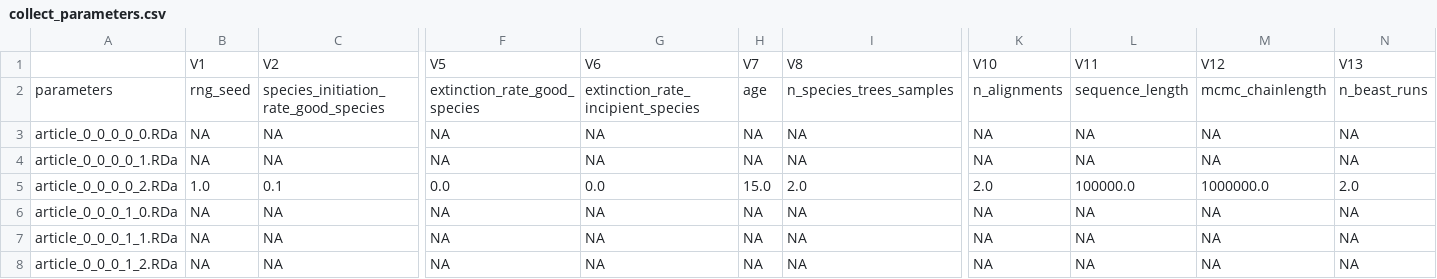
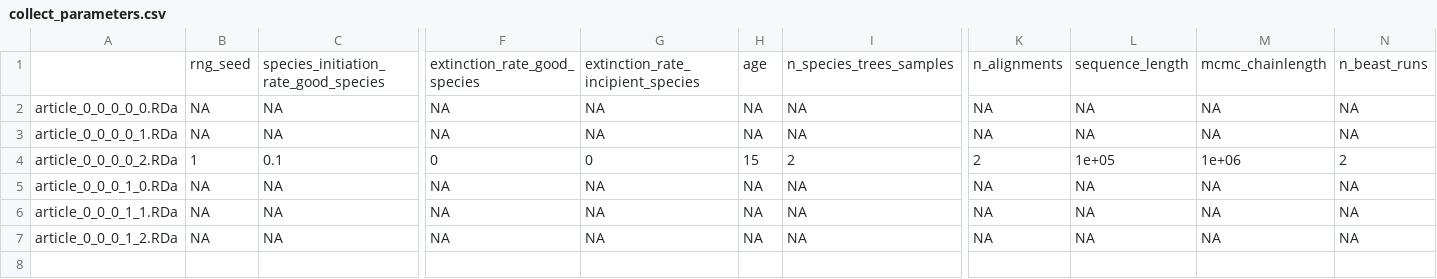
Before and after one commit to richelbilderbeek/Cer2016, a CSV file: vignettes/collect_parameters.csv, drawn as a sheet; only a part is shown, gaps mark what is left out; removed rows and columns are numbered as before the commit, all else as after; rows hold the shown columns only; the diff names each change by its address in the sheet, - before the commit and + after, or states it on an @@ line.

Commit message:
Tidy data

```diff
--- a/vignettes/collect_parameters.csv
+++ b/vignettes/collect_parameters.csv
-row 1:  | V1 | V2 | V5 | V6 | V7 | V8 | V10 | V11 | V12 | V13
-A1: parameters
+A1: (empty)
-B4: 1.0
+B4: 1
-F4: 0.0
+F4: 0
-G4: 0.0
+G4: 0
-H4: 15.0
+H4: 15
-I4: 2.0
+I4: 2
-K4: 2.0
+K4: 2
-L4: 100000.0
+L4: 1e+05
-M4: 1000000.0
+M4: 1e+06
-N4: 2.0
+N4: 2
```
Also changed, not shown: 9 other files.
